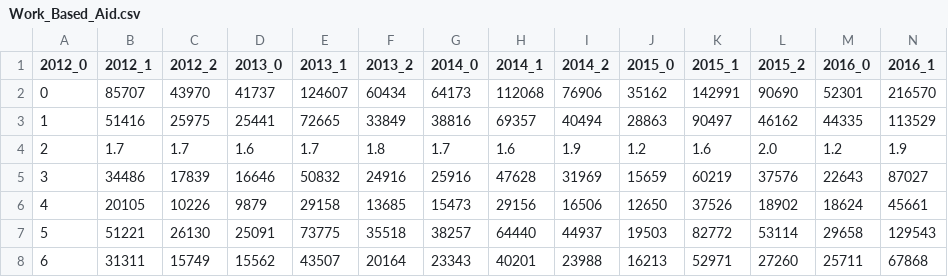
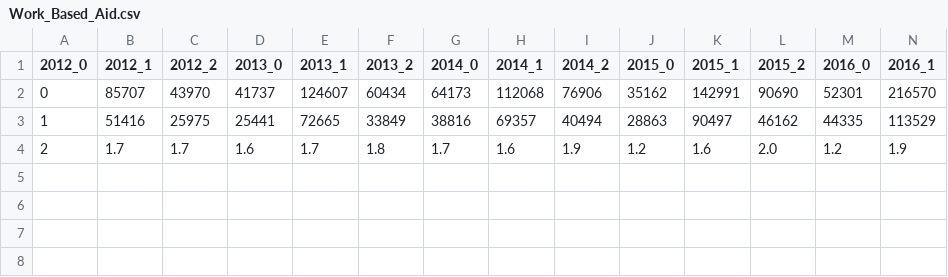
Before and after one commit to blas1n/TIL, a CSV file: Python/Scholarship Analysis/Work_Based_Aid.csv, drawn as a sheet; only a part is shown; rows hold the shown columns only; the diff names each change by its address in the sheet, - before the commit and + after, or states it on an @@ line.

```diff
--- a/Python/Scholarship Analysis/Work_Based_Aid.csv
+++ b/Python/Scholarship Analysis/Work_Based_Aid.csv
-row 5: 3 | 34486 | 17839 | 16646 | 50832 | 24916 | 25916 | 47628 | 31969 | 15659 | 60219 | 37576 | 22643 | 87027
-row 6: 4 | 20105 | 10226 | 9879 | 29158 | 13685 | 15473 | 29156 | 16506 | 12650 | 37526 | 18902 | 18624 | 45661
-row 7: 5 | 51221 | 26130 | 25091 | 73775 | 35518 | 38257 | 64440 | 44937 | 19503 | 82772 | 53114 | 29658 | 129543
-row 8: 6 | 31311 | 15749 | 15562 | 43507 | 20164 | 23343 | 40201 | 23988 | 16213 | 52971 | 27260 | 25711 | 67868
```
Also changed, not shown: Python/Scholarship Analysis/Mertit_Based_Aid.csv, Python/Scholarship Analysis/Need_Based_Aid.csv, 1 other file.
